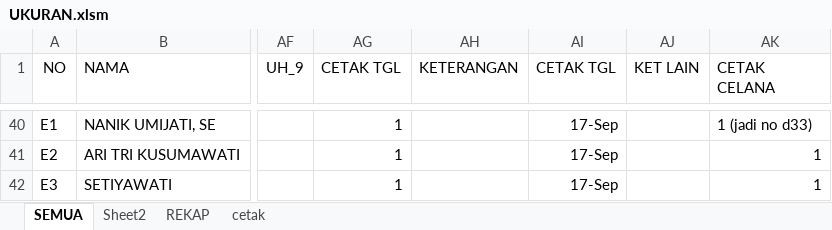
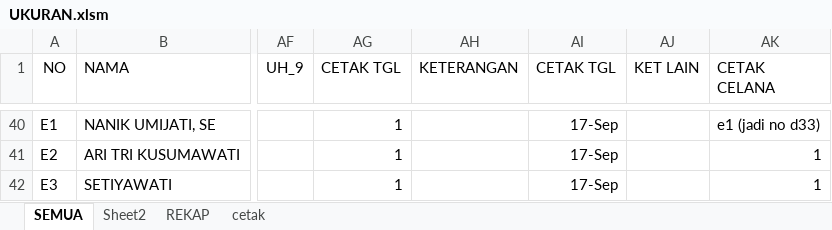
Before and after one commit to dedyhariadi/progress, an Excel workbook: 30. PUSDIKKES (K_17)/UKURAN.xlsm, sheet SEMUA, drawn as a sheet; only a part is shown, gaps mark what is left out; values as stored, in another font and other column widths than the file's, no borders; the diff covers the shown part only; the diff names each change by its address in the sheet, - before the commit and + after, or states it on an @@ line.

```diff
--- a/30. PUSDIKKES (K_17)/UKURAN.xlsm (sheet SEMUA)
+++ b/30. PUSDIKKES (K_17)/UKURAN.xlsm (sheet SEMUA)
-AK40 (CETAK CELANA): 1 (jadi no d33)
+AK40 (CETAK CELANA): e1 (jadi no d33)
```
Also changed, not shown: 54 edited cells elsewhere in this sheet, 32. UHT 2021 KPN(K_1) N(K_2) T(K_3)/UKURAN.xlsm, 3 other files.
